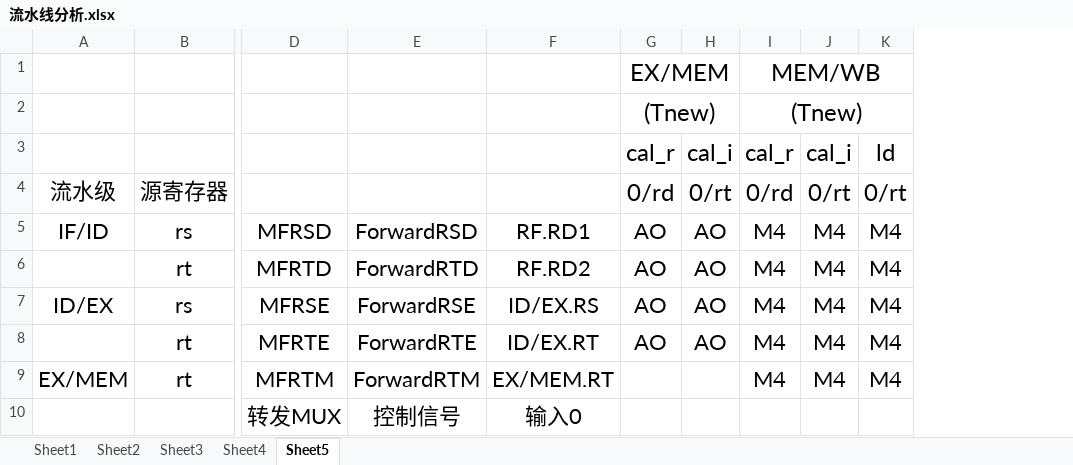
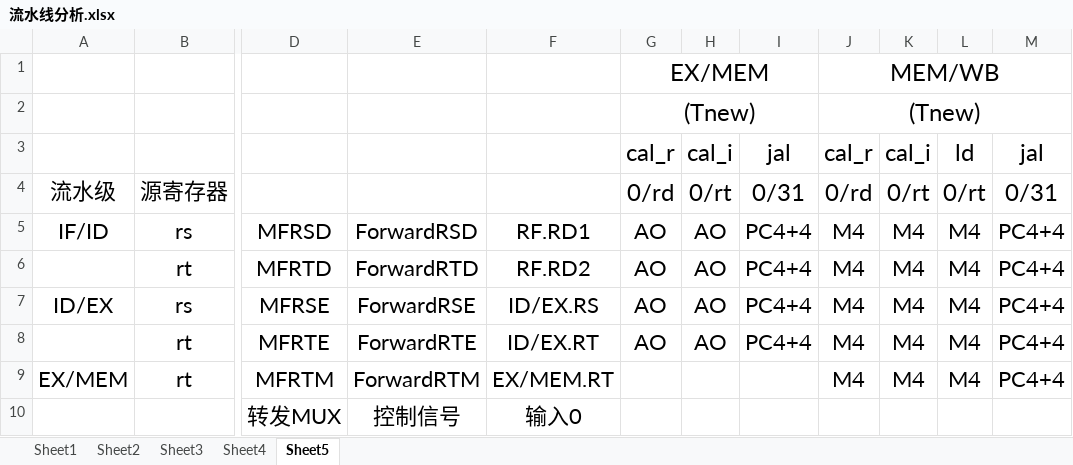
Before and after one commit to bearbattle/Verilog, an Excel workbook: P5_CPU/流水线分析.xlsx, sheet Sheet5, drawn as a sheet; only a part is shown, gaps mark what is left out; values as stored, in another font and other column widths than the file's, no borders; the diff names each change by its address in the sheet, - before the commit and + after, or states it on an @@ line.

```diff
--- a/P5_CPU/流水线分析.xlsx (sheet Sheet5)
+++ b/P5_CPU/流水线分析.xlsx (sheet Sheet5)
+column I, rows 3-8: jal | 0/31 | PC4+4 | PC4+4 | PC4+4 | PC4+4
+column M, rows 3-9: jal | 0/31 | PC4+4 | PC4+4 | PC4+4 | PC4+4 | PC4+4
```
Also changed, not shown: 4 other files.
